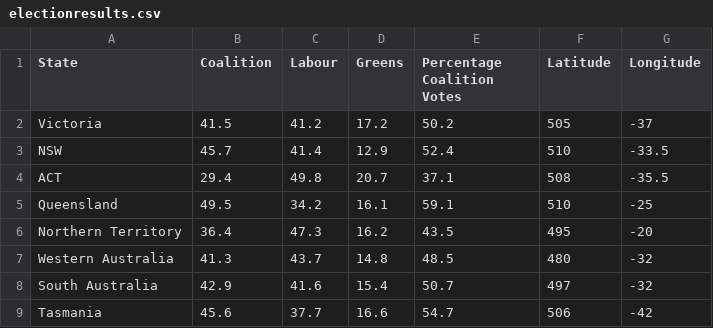
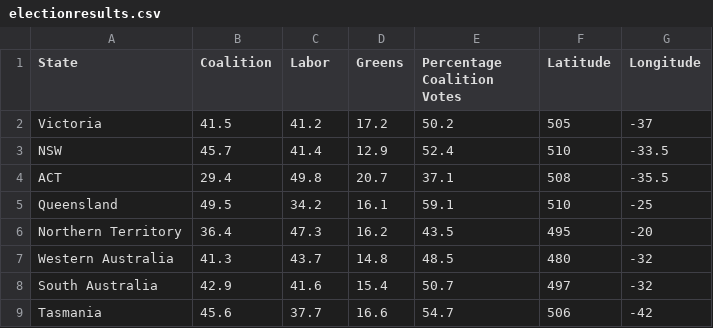
Before and after one commit to monashOsman/SampleRep, a CSV file: data/electionresults.csv, drawn as a sheet.

Commit message:
Update electionresults.csv

```diff
--- a/data/electionresults.csv
+++ b/data/electionresults.csv
@@ -1,2 +1,2 @@
-State,Coalition,Labour,Greens,Percentage Coalition Votes,Latitude,Longitude
+State,Coalition,Labor,Greens,Percentage Coalition Votes,Latitude,Longitude
 Victoria,41.5,41.2,17.2,50.2,505,-37
```
